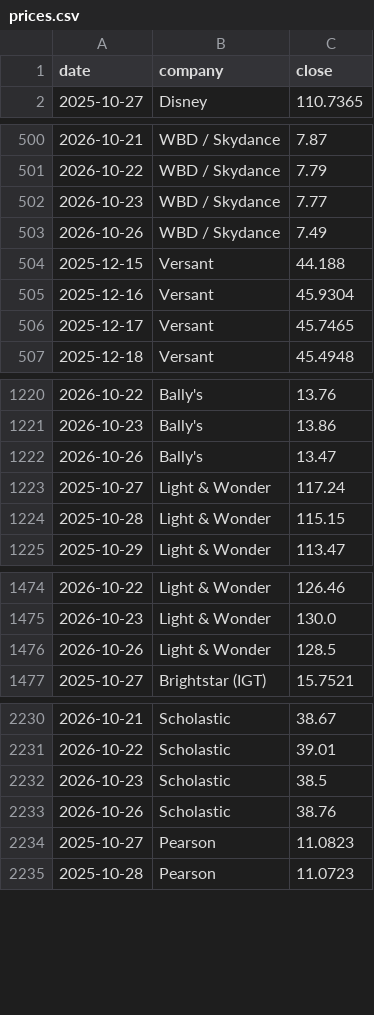
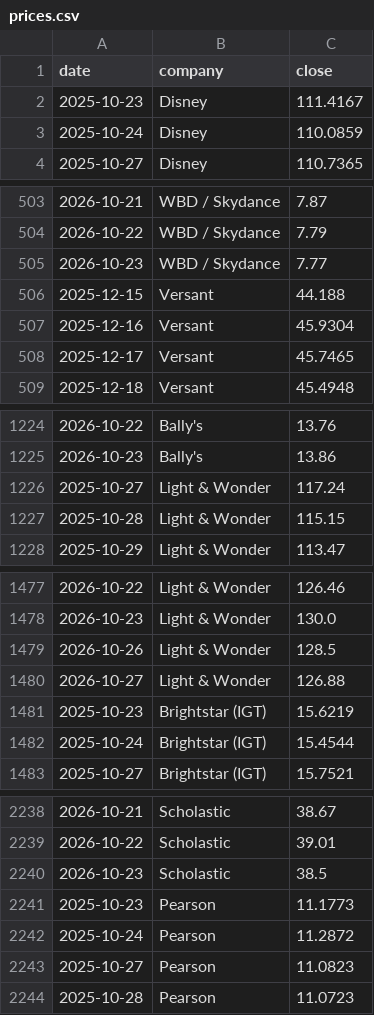
Before and after one commit to hrishi9635/client-intel, a CSV file: data/prices.csv, drawn as a sheet; only a part is shown, gaps mark what is left out; the diff covers the shown part only.

```diff
--- a/data/prices.csv
+++ b/data/prices.csv
@@ -1,2 +1,4 @@
 date,company,close
+2025-10-23,Disney,111.4167
+2025-10-24,Disney,110.0859
 2025-10-27,Disney,110.7365
@@ -502,3 +505,2 @@ date,company,close
 2026-10-23,WBD / Skydance,7.77
-2026-10-26,WBD / Skydance,7.49
 2025-12-15,Versant,44.188
@@ -1221,3 +1225,2 @@ date,company,close
 2026-10-23,Bally's,13.86
-2026-10-26,Bally's,13.47
 2025-10-27,Light & Wonder,117.24
@@ -1476,2 +1479,5 @@ date,company,close
 2026-10-26,Light & Wonder,128.5
+2026-10-27,Light & Wonder,126.88
+2025-10-23,Brightstar (IGT),15.6219
+2025-10-24,Brightstar (IGT),15.4544
 2025-10-27,Brightstar (IGT),15.7521
@@ -2232,3 +2240,4 @@ date,company,close
 2026-10-23,Scholastic,38.5
-2026-10-26,Scholastic,38.76
+2025-10-23,Pearson,11.1773
+2025-10-24,Pearson,11.2872
 2025-10-27,Pearson,11.0823
```
Also changed, not shown: 10 added rows, 7 removed rows and 7 edited cells elsewhere in this file, data/fx.csv, data/market.csv, 3 other files.
